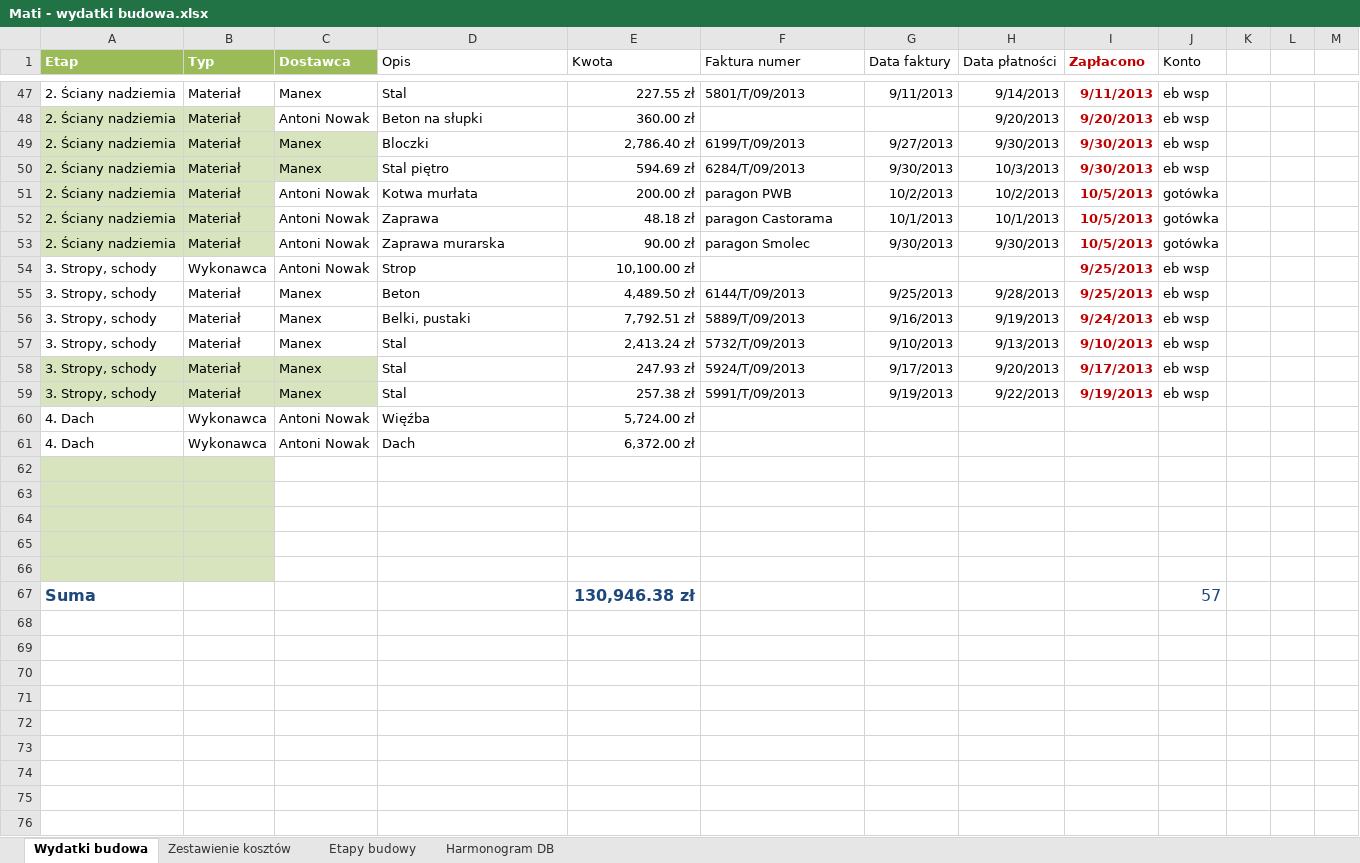
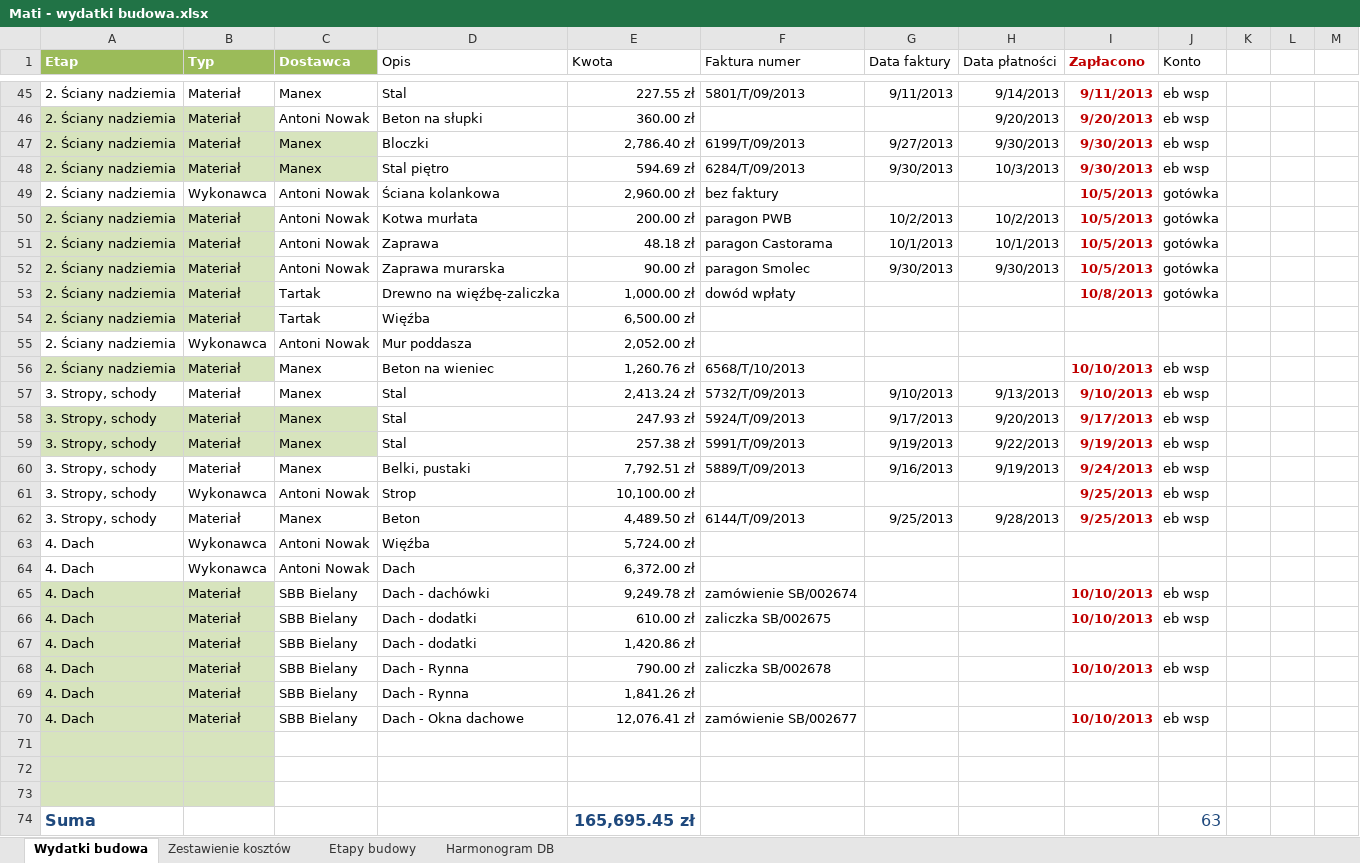
Before and after one commit to bajo2000/mati-sloncowati, an Excel workbook: plan/Mati - wydatki budowa.xlsx, sheet Wydatki budowa, drawn as a sheet; only a part is shown, gaps mark what is left out; values as stored, in another font and other column widths than the file's, no borders; table styles not drawn; removed rows and columns are numbered as before the commit, all else as after; the diff covers the shown part only; the diff names each change by its address in the sheet, - before the commit and + after, or states it on an @@ line.

Commit message:
przelewy do SBB

```diff
--- a/plan/Mati - wydatki budowa.xlsx (sheet Wydatki budowa)
+++ b/plan/Mati - wydatki budowa.xlsx (sheet Wydatki budowa)
@@ row 37 moved to row 49: 2. Ściany nadziemia @@
+row 53: 2. Ściany nadziemia | Materiał | Tartak | Drewno na więźbę-zaliczka | 1,000.00 zł | dowód wpłaty |  |  | 10/8/2013 | gotówka
+row 54: 2. Ściany nadziemia | Materiał | Tartak | Więźba | 6,500.00 zł
@@ row 38 moved to row 55: 2. Ściany nadziemia @@
+row 56: 2. Ściany nadziemia | Materiał | Manex | Beton na wieniec | 1,260.76 zł | 6568/T/10/2013 |  |  | 10/10/2013 | eb wsp
@@ row 56 moved to row 60: 3. Stropy, schody @@
@@ row 54 moved to row 61: 3. Stropy, schody @@
@@ row 55 moved to row 62: 3. Stropy, schody @@
+row 65: 4. Dach | Materiał | SBB Bielany | Dach - dachówki | 9,249.78 zł | zamówienie SB/002674 |  |  | 10/10/2013 | eb wsp
+row 66: 4. Dach | Materiał | SBB Bielany | Dach - dodatki | 610.00 zł | zaliczka SB/002675 |  |  | 10/10/2013 | eb wsp
+row 67: 4. Dach | Materiał | SBB Bielany | Dach - dodatki | 1,420.86 zł
+row 68: 4. Dach | Materiał | SBB Bielany | Dach - Rynna | 790.00 zł | zaliczka SB/002678 |  |  | 10/10/2013 | eb wsp
+row 69: 4. Dach | Materiał | SBB Bielany | Dach - Rynna | 1,841.26 zł
+row 70: 4. Dach | Materiał | SBB Bielany | Dach - Okna dachowe | 12,076.41 zł | zamówienie SB/002677 |  |  | 10/10/2013 | eb wsp
-row 65: (empty)
-row 66: (empty)
-E74 (Kwota): 130,946.38 zł
+E74 (Kwota): 165,695.45 zł
-J74 (Konto): 57
+J74 (Konto): 63
```
Also changed, not shown: 6 moved rows elsewhere in this sheet, charts or pictures.
